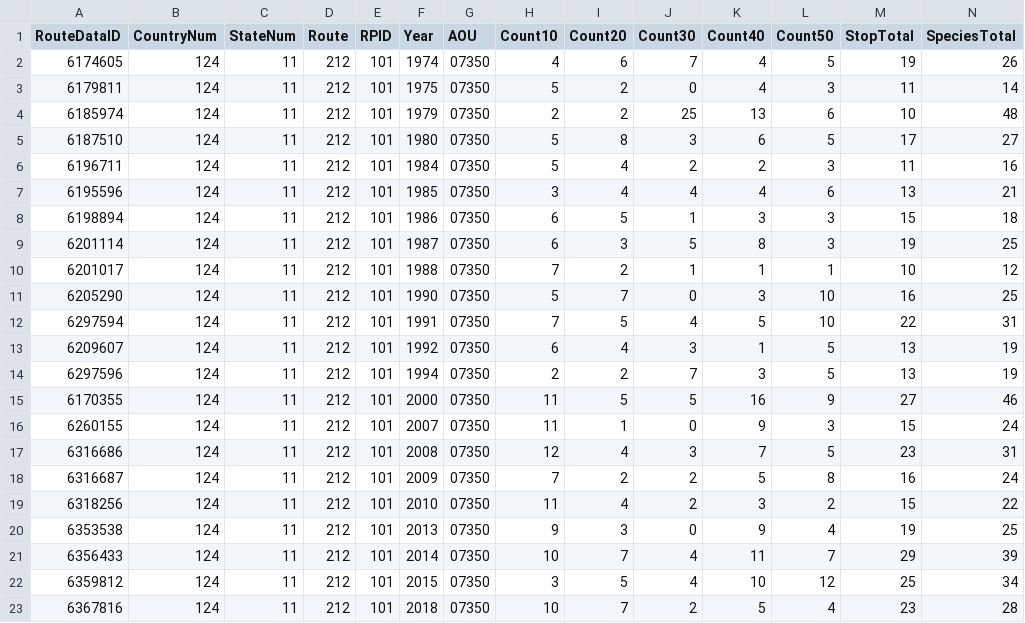
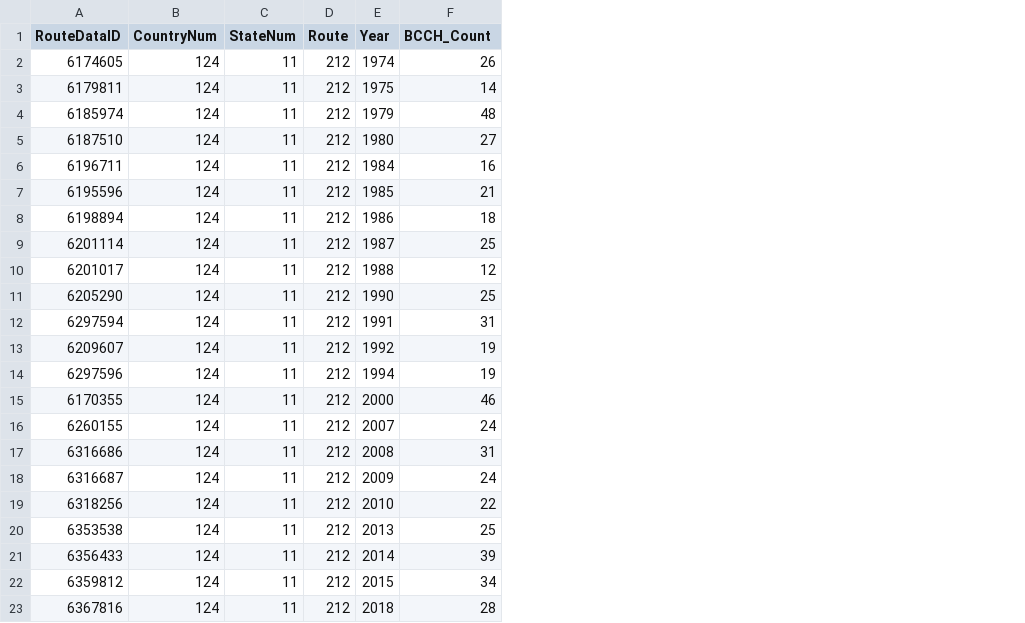
Before and after one commit to CIEE-Living-Data-Project/BCCH-Range-Shifts-PNW, a CSV file: Data/Clean_Data/BBS_filtered/PointGrey_BCCH.csv, drawn as a sheet; removed rows and columns are numbered as before the commit, all else as after; the diff names each change by its address in the sheet, - before the commit and + after, or states it on an @@ line.

```diff
--- a/Data/Clean_Data/BBS_filtered/PointGrey_BCCH.csv
+++ b/Data/Clean_Data/BBS_filtered/PointGrey_BCCH.csv
-column E (RPID), rows 2-23: all 101
-column G (AOU), rows 2-23: all 07350
-column H (Count10), rows 2-23: 4 | 5 | 2 | 5 | 5 | 3 | 6 | 6 | 7 | 5 | 7 | 6 | 2 | 11 | 11 | 12 | 7 | 11 | 9 | 10 | 3 | 10
-column I (Count20), rows 2-23: 6 | 2 | 2 | 8 | 4 | 4 | 5 | 3 | 2 | 7 | 5 | 4 | 2 | 5 | 1 | 4 | 2 | 4 | 3 | 7 | 5 | 7
-column J (Count30), rows 2-23: 7 | 0 | 25 | 3 | 2 | 4 | 1 | 5 | 1 | 0 | 4 | 3 | 7 | 5 | 0 | 3 | 2 | 2 | 0 | 4 | 4 | 2
-column K (Count40), rows 2-23: 4 | 4 | 13 | 6 | 2 | 4 | 3 | 8 | 1 | 3 | 5 | 1 | 3 | 16 | 9 | 7 | 5 | 3 | 9 | 11 | 10 | 5
-column L (Count50), rows 2-23: 5 | 3 | 6 | 5 | 3 | 6 | 3 | 3 | 1 | 10 | 10 | 5 | 5 | 9 | 3 | 5 | 8 | 2 | 4 | 7 | 12 | 4
-column M (StopTotal), rows 2-23: 19 | 11 | 10 | 17 | 11 | 13 | 15 | 19 | 10 | 16 | 22 | 13 | 13 | 27 | 15 | 23 | 16 | 15 | 19 | 29 | 25 | 23
-F1: SpeciesTotal
+F1: BCCH_Count
```
Also changed, not shown: 2 other files.
